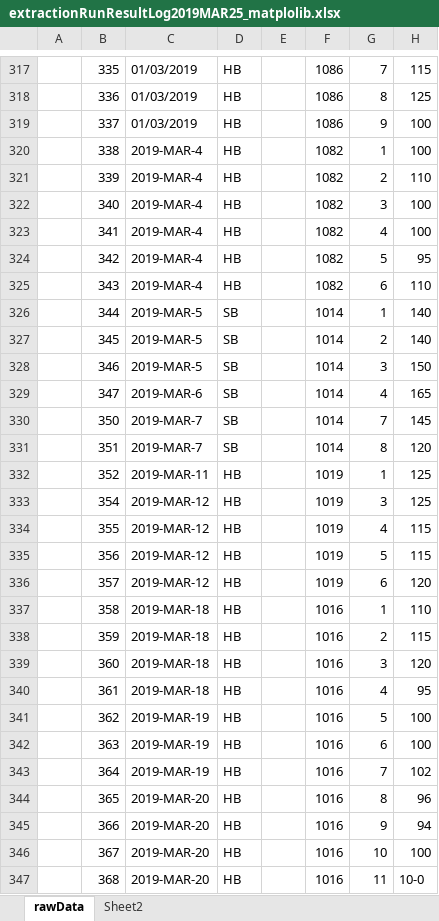
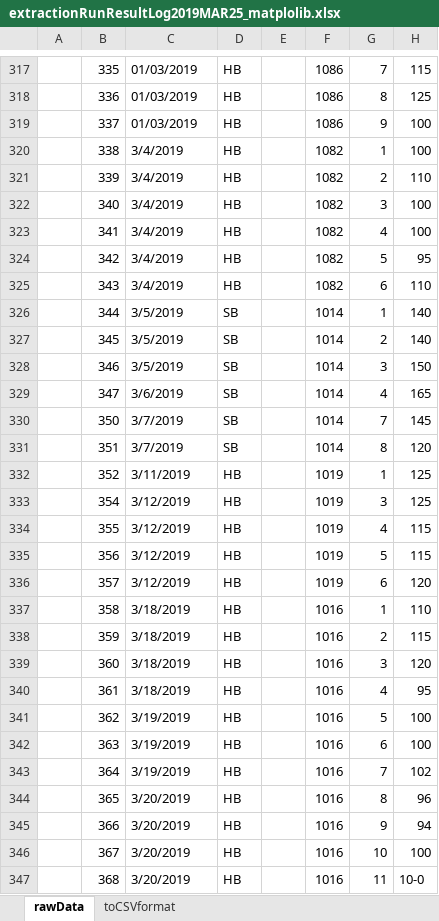
Before and after one commit to marLindaT/python, an Excel workbook: fileIO/processTracker/extractionRunResultLog2019MAR25_matplolib.xlsx, sheet rawData, drawn as a sheet; only a part is shown, gaps mark what is left out; values as stored, in another font and other column widths than the file's, no cell formats; the diff covers the shown part only; the diff names each change by its address in the sheet, - before the commit and + after, or states it on an @@ line.

```diff
--- a/fileIO/processTracker/extractionRunResultLog2019MAR25_matplolib.xlsx (sheet rawData)
+++ b/fileIO/processTracker/extractionRunResultLog2019MAR25_matplolib.xlsx (sheet rawData)
-sheet tab: Sheet2
+sheet tab: toCSVformat
-C320:C325: 2019-MAR-4
+C320:C325: 3/4/2019
-C326:C328: 2019-MAR-5
+C326:C328: 3/5/2019
-C329: 2019-MAR-6
+C329: 3/6/2019
-C330:C331: 2019-MAR-7
+C330:C331: 3/7/2019
-C332: 2019-MAR-11
+C332: 3/11/2019
-C333:C336: 2019-MAR-12
+C333:C336: 3/12/2019
-C337:C340: 2019-MAR-18
+C337:C340: 3/18/2019
-C341:C343: 2019-MAR-19
+C341:C343: 3/19/2019
-C344:C347: 2019-MAR-20
+C344:C347: 3/20/2019
```
Also changed, not shown: 10 edited cells elsewhere in this sheet, cell formats, charts or pictures, 5 other files.
